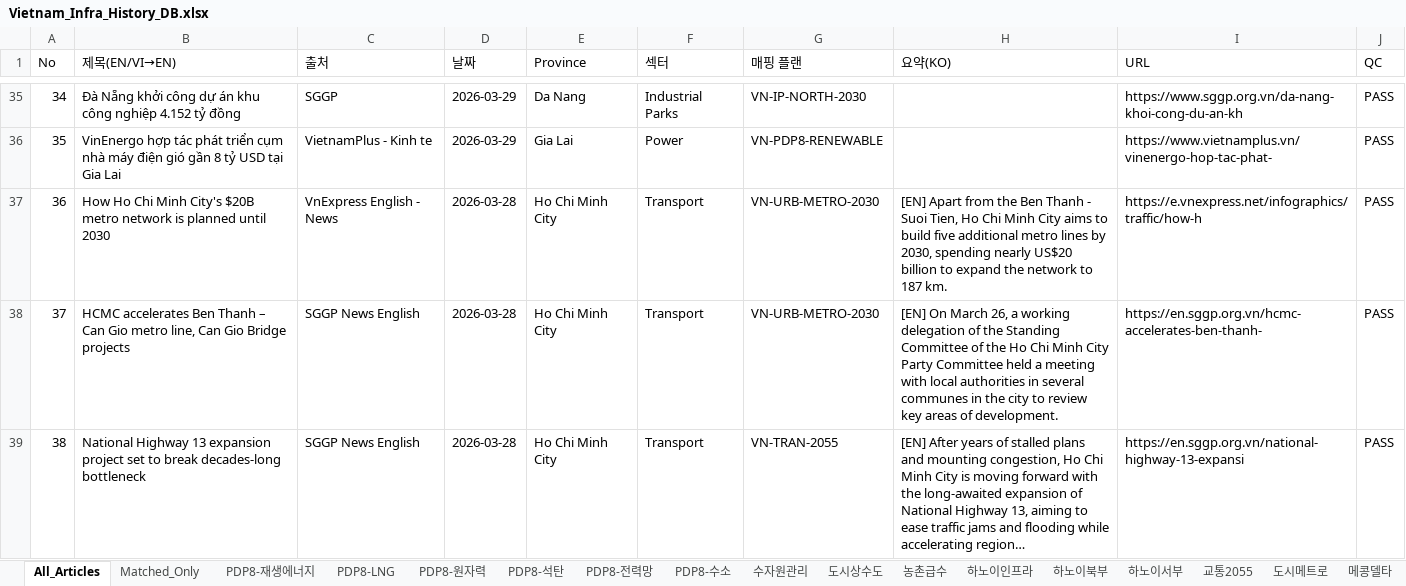
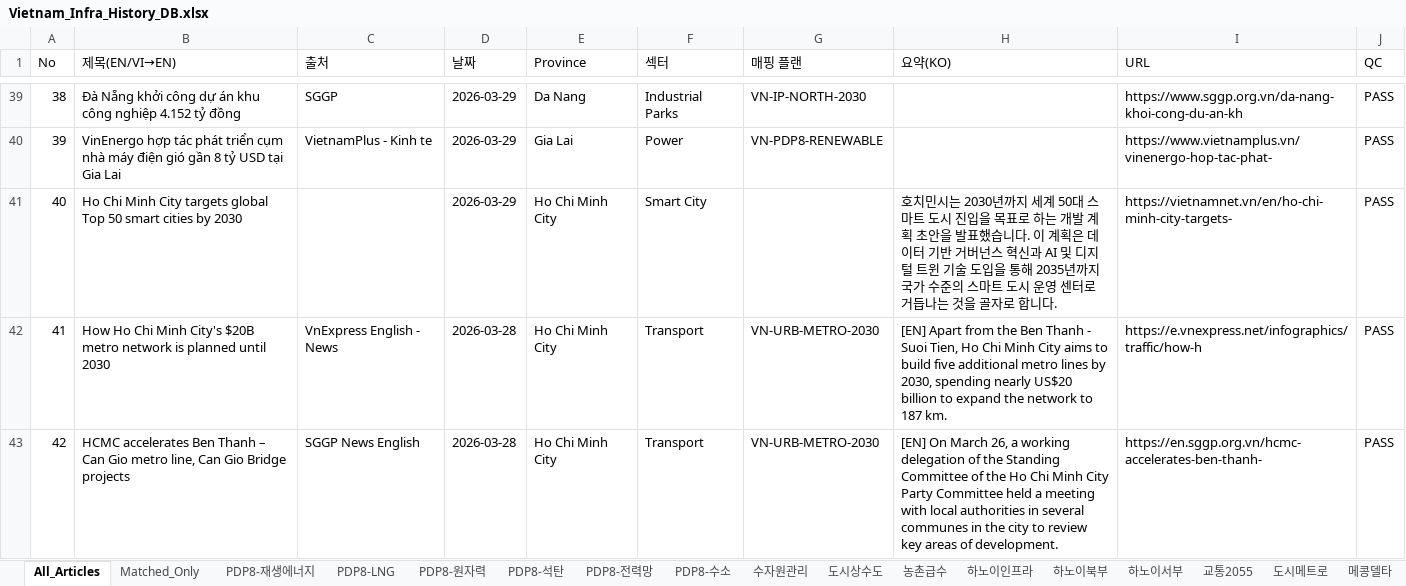
Before and after one commit to hms4792/vietnam-infra-news, an Excel workbook: reports/genspark/2026-04-15/Vietnam_Infra_History_DB.xlsx, sheet All_Articles, drawn as a sheet; only a part is shown, gaps mark what is left out; the shorter side is filled out with more unchanged rows; long unchanged cells end in …; values as stored, in another font and other column widths than the file's, no cell formats; the diff covers the shown part only; the diff names each change by its address in the sheet, - before the commit and + after, or states it on an @@ line.

Commit message:
Upload Vietnam_Infra_History_DB.xlsx - 2026-04-15

```diff
--- a/reports/genspark/2026-04-15/Vietnam_Infra_History_DB.xlsx (sheet All_Articles)
+++ b/reports/genspark/2026-04-15/Vietnam_Infra_History_DB.xlsx (sheet All_Articles)
@@ column A (No) renumbered between rows 17 and 2705 @@
+row 41: 40 | Ho Chi Minh City targets global Top 50 smart cities by 2030 |  | 2026-03-29 | Ho Chi Minh City | Smart City |  | 호치민시는 2030년까지 세계 50대 스마트 도시 진입을 목표로 하는 개발 계획 초안을 발표했습니다. 이 계획은 데이터 기반 거버넌스 혁신과 AI 및 디지털 트윈 기술 도입을 통해 2035년까지 국가 수준의 스마트 도시 운영 센터로 거듭나는 것을 골자로 합니다. | https://vietnamnet.vn/en/ho-chi-minh-city-targets- | PASS
```
Also changed, not shown: 25 added rows and 1 edited cell elsewhere in this sheet, sheet Matched_Only, sheet Stats, sheet PDP8-재생에너지, sheet PDP8-LNG, sheet 전기차, cell formats.
